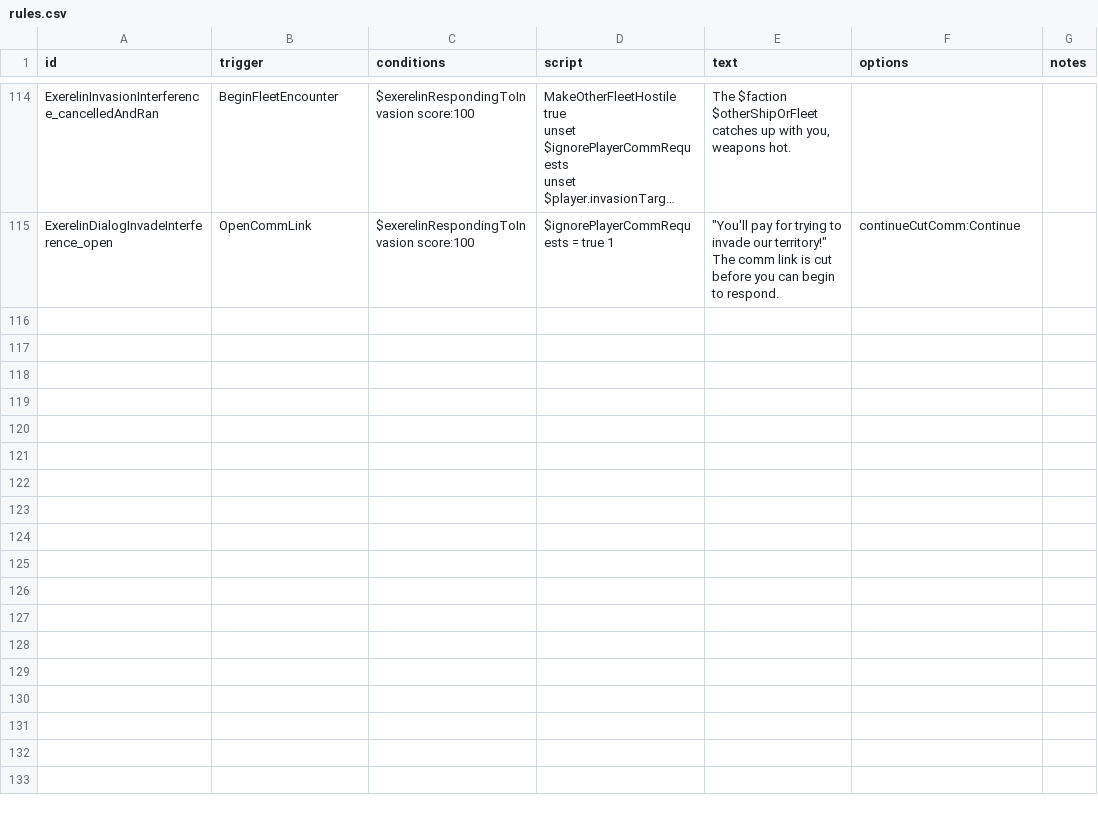
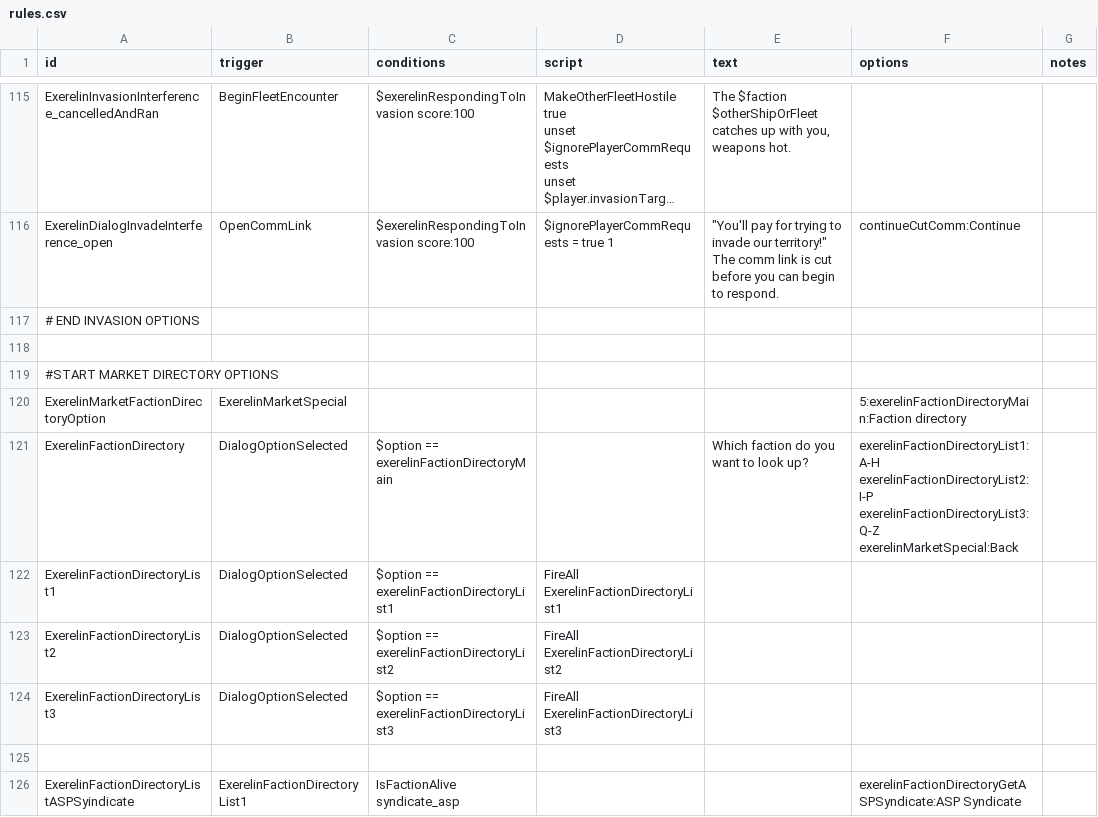
Before and after one commit to Histidine91/Nexerelin, a CSV file: data/campaign/rules.csv, drawn as a sheet; only a part is shown, gaps mark what is left out; long unchanged cells end in …; ↵ is a line break in a cell; the diff covers the shown part only; the diff names each change by its address in the sheet, - before the commit and + after, or states it on an @@ line.

Commit message:
More stuff * Add victory events * Successful invasions give XP * Diplomacy event frequency is based on number of factions still alive * Add faction market directory under special options * Tweak starcrossed event effects a bit; lower chance * Tweak marine casualty calculation to be less linear

```diff
--- a/data/campaign/rules.csv
+++ b/data/campaign/rules.csv
+row 117: # END INVASION OPTIONS
+row 118: (empty)
+row 119: #START MARKET DIRECTORY OPTIONS
+row 120: ExerelinMarketFactionDirectoryOption | ExerelinMarketSpecial |  |  |  | 5:exerelinFactionDirectoryMain:Faction directory
+row 121: ExerelinFactionDirectory | DialogOptionSelected | $option == exerelinFactionDirectoryMain |  | Which faction do you want to look up? | exerelinFactionDirectoryList1:A-H ↵ exerelinFactionDirectoryList2:I-P ↵ exerelinFactionDirectoryList3:Q-Z ↵ exerelinMarketSpecial:Back
+row 122: ExerelinFactionDirectoryList1 | DialogOptionSelected | $option == exerelinFactionDirectoryList1 | FireAll ExerelinFactionDirectoryList1
+row 123: ExerelinFactionDirectoryList2 | DialogOptionSelected | $option == exerelinFactionDirectoryList2 | FireAll ExerelinFactionDirectoryList2
+row 124: ExerelinFactionDirectoryList3 | DialogOptionSelected | $option == exerelinFactionDirectoryList3 | FireAll ExerelinFactionDirectoryList3
+row 125: (empty)
+row 126: ExerelinFactionDirectoryListASPSyindicate | ExerelinFactionDirectoryList1 | IsFactionAlive syndicate_asp |  |  | exerelinFactionDirectoryGetASPSyndicate:ASP Syndicate
```
Also changed, not shown: 33 added rows and 5 edited cells elsewhere in this file, data/campaign/reports.csv, 12 other files.
